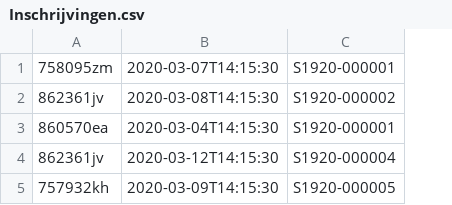
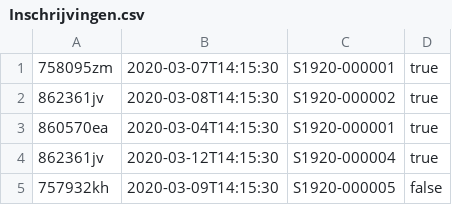
Before and after one commit to ziggymoens/P2-ITLab-Java, a CSV file: src/csv/Inschrijvingen.csv, drawn as a sheet; the diff names each change by its address in the sheet, - before the commit and + after, or states it on an @@ line.

```diff
--- a/src/csv/Inschrijvingen.csv
+++ b/src/csv/Inschrijvingen.csv
+column D, rows 1-5: true | true | true | true | false
```
Also changed, not shown: src/csv/Sessies.csv, 9 other files.
